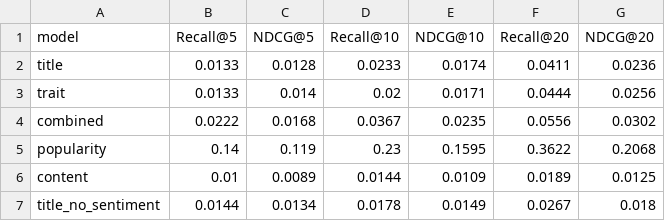
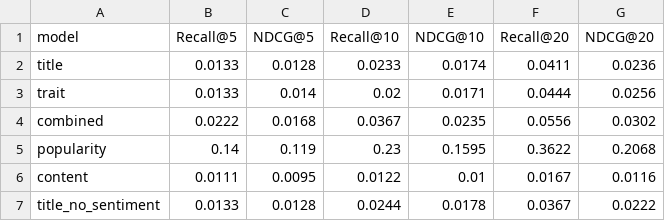
Before and after one commit to FullyMed/My_Projects, a CSV file: Data_Science/BoardGames_Analyzer/Reports/notebook09_summary_metrics.csv, drawn as a sheet.

```diff
--- a/Data_Science/BoardGames_Analyzer/Reports/notebook09_summary_metrics.csv
+++ b/Data_Science/BoardGames_Analyzer/Reports/notebook09_summary_metrics.csv
@@ -5,3 +5,3 @@ combined,0.0222,0.0168,0.0367,0.0235,0.0556,0.0302
 popularity,0.14,0.119,0.23,0.1595,0.3622,0.2068
-content,0.01,0.0089,0.0144,0.0109,0.0189,0.0125
-title_no_sentiment,0.0144,0.0134,0.0178,0.0149,0.0267,0.018
+content,0.0111,0.0095,0.0122,0.01,0.0167,0.0116
+title_no_sentiment,0.0133,0.0128,0.0244,0.0178,0.0367,0.0222
```
Also changed, not shown: Data_Science/BoardGames_Analyzer/Reports/notebook09_longtail_metrics.csv, Data_Science/BoardGames_Analyzer/Reports/notebook09_user_level_results.csv, 12 other files.
